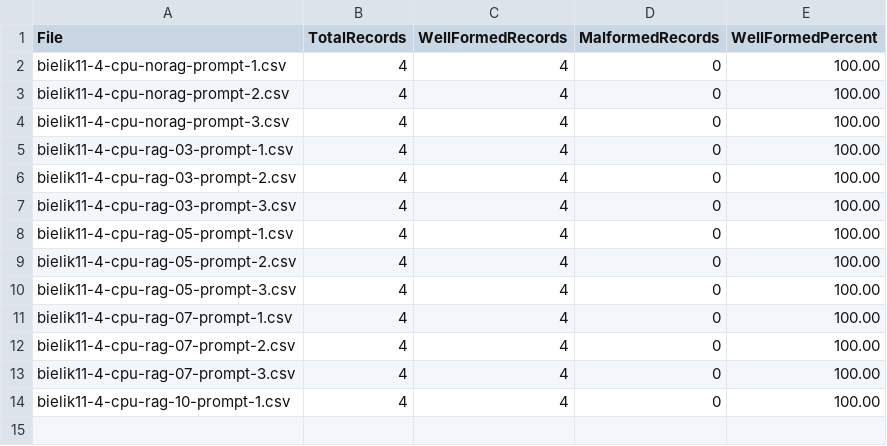
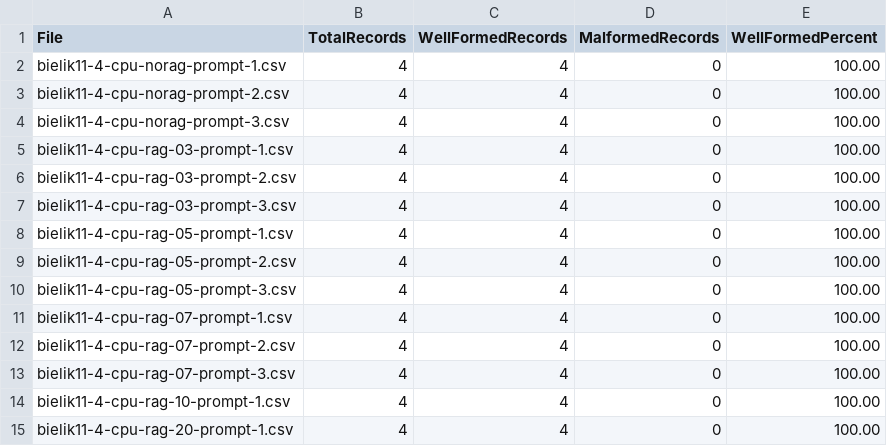
Before and after one commit to Alght/Bielik-RAG, a CSV file: example/02.processed_data/13.output_quality/output_quality_summary.csv, drawn as a sheet; the diff names each change by its address in the sheet, - before the commit and + after, or states it on an @@ line.

```diff
--- a/example/02.processed_data/13.output_quality/output_quality_summary.csv
+++ b/example/02.processed_data/13.output_quality/output_quality_summary.csv
+row 15: bielik11-4-cpu-rag-20-prompt-1.csv | 4 | 4 | 0 | 100.00
```
Also changed, not shown: example/02.processed_data/12.retrieval_validation/retrieval_summary.csv, example/02.processed_data/14.statistics/classification_statistics.csv, 2 other files.
